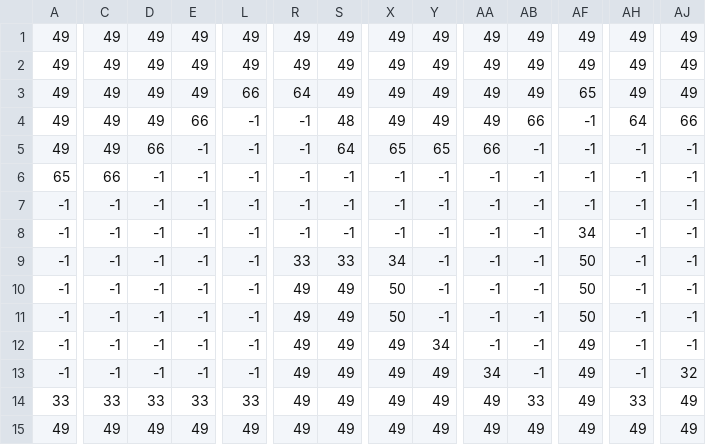
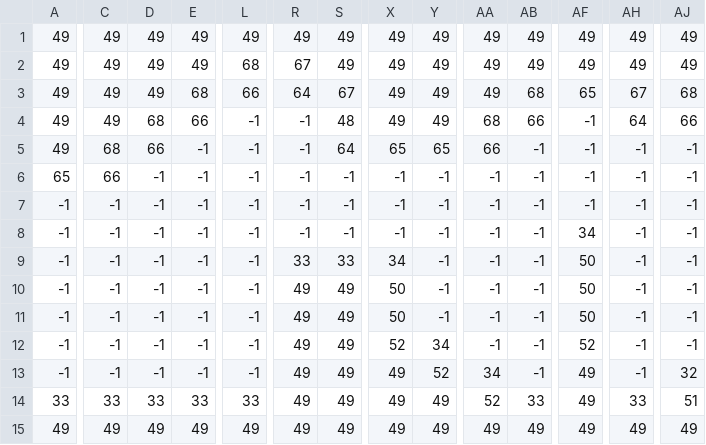
Before and after one commit to thismarvin/quantum-caverns, a CSV file: pygine/assets/levels/0_sprites.csv, drawn as a sheet; only a part is shown, gaps mark what is left out; the diff covers the shown part only; the diff names each change by its address in the sheet, - before the commit and + after, or states it on an @@ line.

```diff
--- a/pygine/assets/levels/0_sprites.csv
+++ b/pygine/assets/levels/0_sprites.csv
-L2: 49
+L2: 68
-R2: 49
+R2: 67
-E3: 49
+E3: 68
-S3: 49
+S3: 67
-AB3: 49
+AB3: 68
-AH3: 49
+AH3: 67
-AJ3: 49
+AJ3: 68
-D4: 49
+D4: 68
-AA4: 49
+AA4: 68
-C5: 49
+C5: 68
-X12: 49
+X12: 52
-AF12: 49
+AF12: 52
-Y13: 49
+Y13: 52
-AA14: 49
+AA14: 52
-AJ14: 49
+AJ14: 51
```
Also changed, not shown: 6 edited cells elsewhere in this file, pygine/assets/levels/0_blocks.csv, 4 other files.
